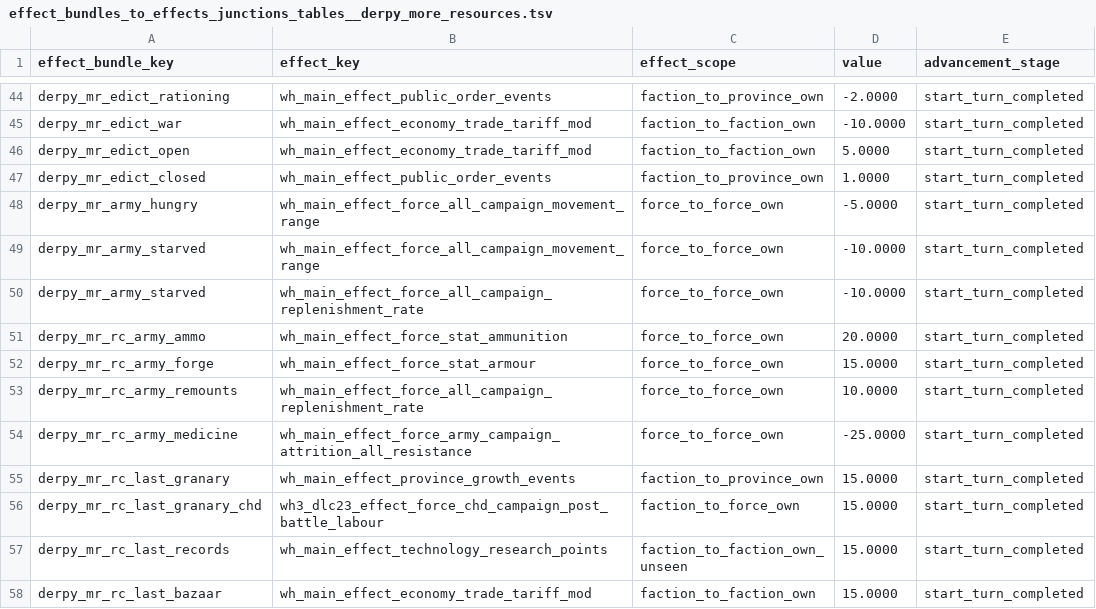
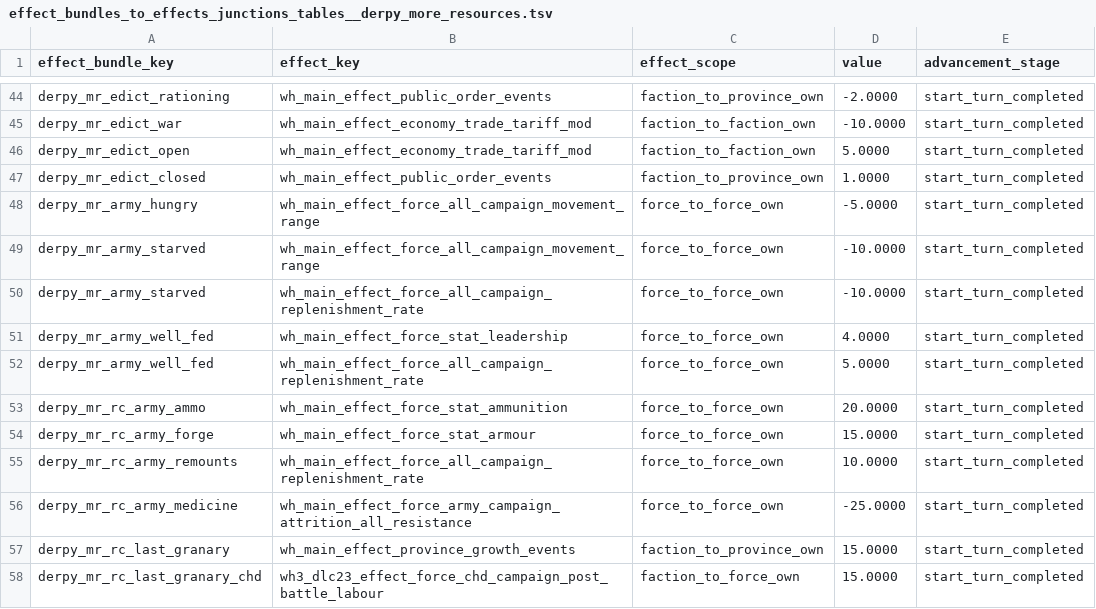
Before and after one commit to DerpyNewb/derpy-resource-overhaul, a TSV file: Modding Files/source/resource_overhaul/effect_bundles_to_effects_junctions_tables__derpy_more_resources.tsv, drawn as a sheet; only a part is shown, gaps mark what is left out; the shorter side is filled out with more unchanged rows; the diff names each change by its address in the sheet, - before the commit and + after, or states it on an @@ line.

```diff
--- a/Modding Files/source/resource_overhaul/effect_bundles_to_effects_junctions_tables__derpy_more_resources.tsv
+++ b/Modding Files/source/resource_overhaul/effect_bundles_to_effects_junctions_tables__derpy_more_resources.tsv
+row 51: derpy_mr_army_well_fed | wh_main_effect_force_stat_leadership | force_to_force_own | 4.0000 | start_turn_completed
+row 52: derpy_mr_army_well_fed | wh_main_effect_force_all_campaign_replenishment_rate | force_to_force_own | 5.0000 | start_turn_completed
```
Also changed, not shown: Modding Files/source/resource_overhaul/effect_bundles_tables__derpy_more_resources.tsv, Modding Files/source/resource_overhaul/loc__derpy_more_resources.tsv, 14 other files.
